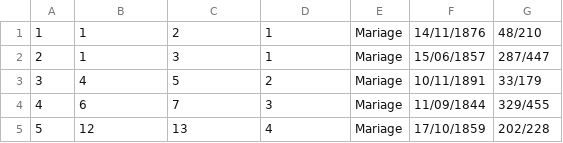
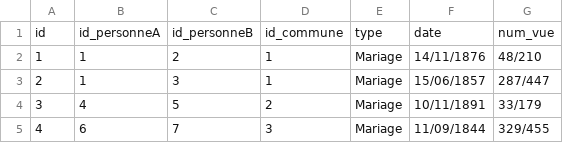
Before and after one commit to mathisdesaulty/Projet_BD, a CSV file: 5k/actes.csv, drawn as a sheet; only a part is shown; the shorter side is filled out with more unchanged rows; the diff names each change by its address in the sheet, - before the commit and + after, or states it on an @@ line.

```diff
--- a/5k/actes.csv
+++ b/5k/actes.csv
+row 1: id | id_personneA | id_personneB | id_commune | type | date | num_vue
```
Also changed, not shown: 5k/communes.csv, 5k/personnes.csv, 2 other files.
